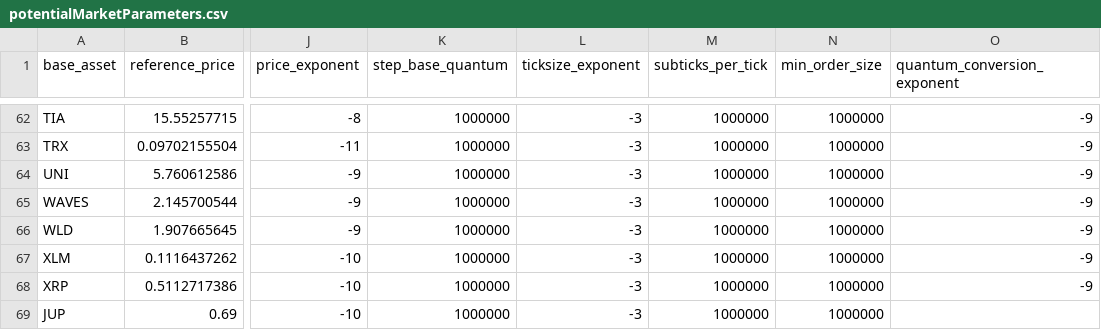
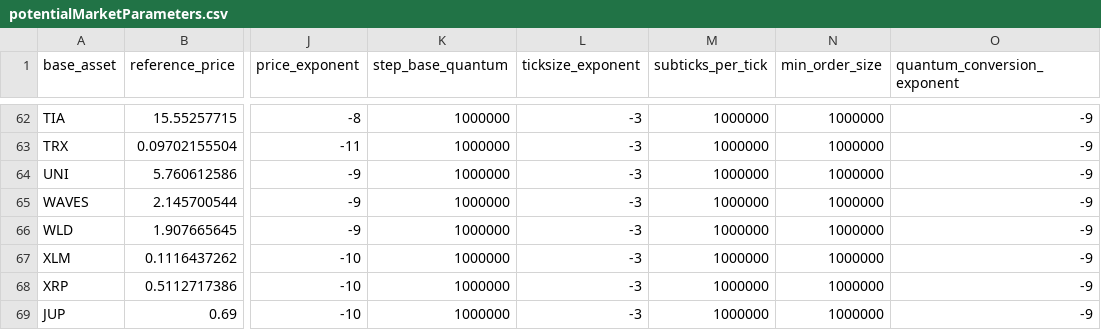
Before and after one commit to dydxprotocol/v4-web, a CSV file: public/configs/potentialMarketParameters.csv, drawn as a sheet; only a part is shown, gaps mark what is left out; the diff names each change by its address in the sheet, - before the commit and + after, or states it on an @@ line.

Commit message:
missing quantom-conversion-exponent

```diff
--- a/public/configs/potentialMarketParameters.csv
+++ b/public/configs/potentialMarketParameters.csv
-O69 (quantum_conversion_exponent): (empty)
+O69 (quantum_conversion_exponent): -9
```
